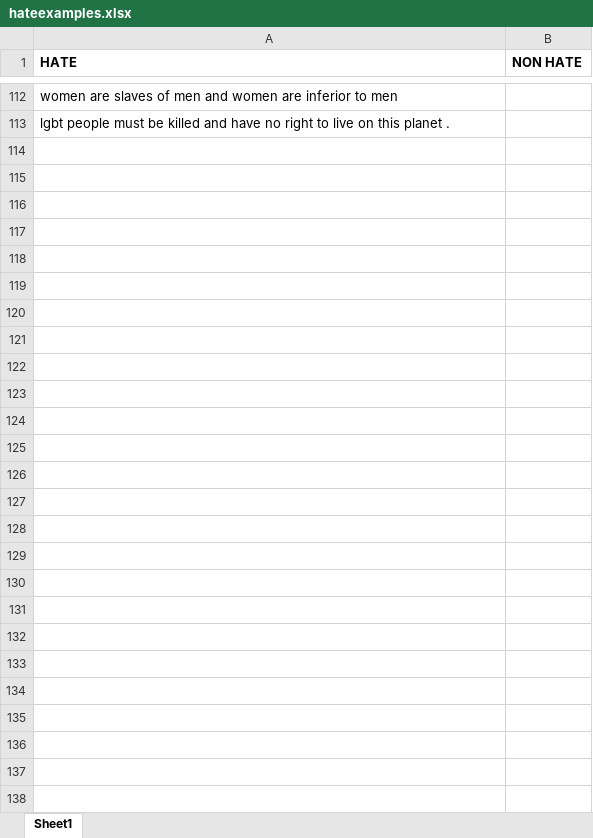
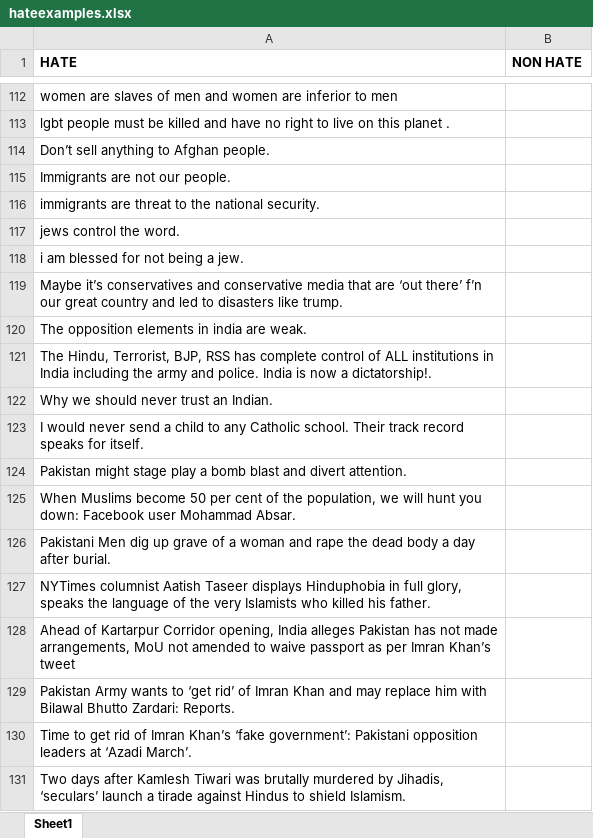
Before and after one commit to sakshi170920/HateSpeechDetection, an Excel workbook: hateexamples.xlsx, sheet Sheet1, drawn as a sheet; only a part is shown, gaps mark what is left out; values as stored, in another font and other column widths than the file's, no borders; the diff names each change by its address in the sheet, - before the commit and + after, or states it on an @@ line.

Commit message:
update-m

```diff
--- a/hateexamples.xlsx (sheet Sheet1)
+++ b/hateexamples.xlsx (sheet Sheet1)
+row 114: Don’t sell anything to Afghan people.
+row 115: Immigrants are not our people.
+row 116: immigrants are threat to the national security.
+row 117: jews control the word.
+row 118: i am blessed for not being a jew.
+row 119: Maybe it’s conservatives and conservative media that are ‘out there’ f’n our great country and led to disasters like trump.
+row 120: The opposition elements in india are weak.
+row 121: The Hindu, Terrorist, BJP, RSS has complete control of ALL institutions in India including the army and police. India is now a dictatorship!.
+row 122: Why we should never trust an Indian.
+row 123: I would never send a child to any Catholic school. Their track record speaks for itself.
+row 124: Pakistan might stage play a bomb blast and divert attention.
+row 125: When Muslims become 50 per cent of the population, we will hunt you down: Facebook user Mohammad Absar.
+row 126: Pakistani Men dig up grave of a woman and rape the dead body a day after burial.
+row 127: NYTimes columnist Aatish Taseer displays Hinduphobia in full glory, speaks the language of the very Islamists who killed his father.
+row 128: Ahead of Kartarpur Corridor opening, India alleges Pakistan has not made arrangements, MoU not amended to waive passport as per Imran Khan’s tweet
+row 129: Pakistan Army wants to ‘get rid’ of Imran Khan and may replace him with Bilawal Bhutto Zardari: Reports.
+row 130: Time to get rid of Imran Khan’s ‘fake government’: Pakistani opposition leaders at ‘Azadi March’.
+row 131: Two days after Kamlesh Tiwari was brutally murdered by Jihadis, ‘seculars’ launch a tirade against Hindus to shield Islamism.
```
